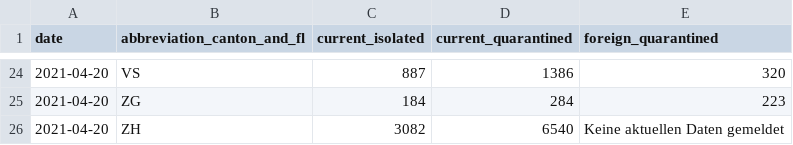
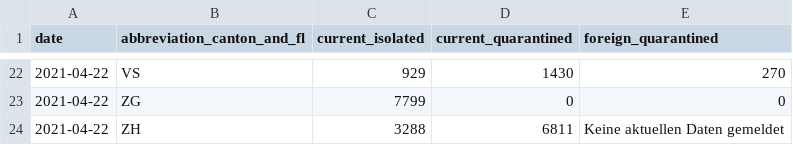
Before and after one commit to rsalzer/COVID_19_BAG, a CSV file: data/current_isolated.csv, drawn as a sheet; only a part is shown, gaps mark what is left out; the diff covers the shown part only.

```diff
--- a/data/current_isolated.csv
+++ b/data/current_isolated.csv
@@ -24,3 +22,3 @@ date,abbreviation_canton_and_fl,current_isolated,current_quarantined,foreign_qua
-2021-04-20,VS,887,1386,320
-2021-04-20,ZG,184,284,223
-2021-04-20,ZH,3082,6540,Keine aktuellen Daten gemeldet
+2021-04-22,VS,929,1430,270
+2021-04-22,ZG,7799,0,0
+2021-04-22,ZH,3288,6811,Keine aktuellen Daten gemeldet
```
Also changed, not shown: 2 added rows, 4 removed rows and 68 edited cells elsewhere in this file, data/allagesdetails.csv, data/casesPerCanton.csv, 7 other files.
